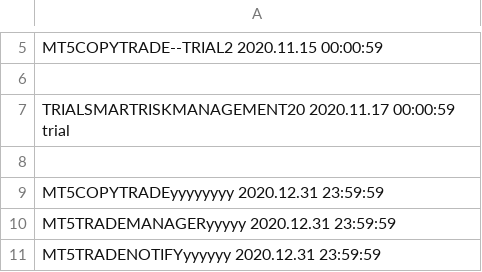
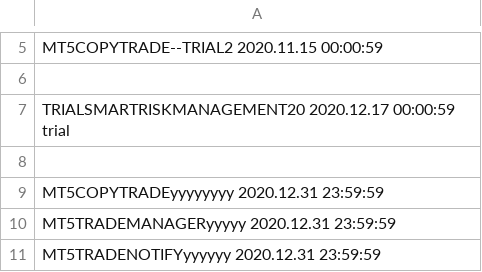
Before and after one commit to infotechniques/infotechniques.github.io, a CSV file: usernamecreated.csv, drawn as a sheet; only a part is shown, gaps mark what is left out.

Commit message:
Update usernamecreated.csv

```diff
--- a/usernamecreated.csv
+++ b/usernamecreated.csv
@@ -6,3 +6,3 @@ MT5COPYTRADE--TRIAL2 2020.11.15 00:00:59
 
-TRIALSMARTRISKMANAGEMENT20 2020.11.17 00:00:59  trial
+TRIALSMARTRISKMANAGEMENT20 2020.12.17 00:00:59  trial
 
```
